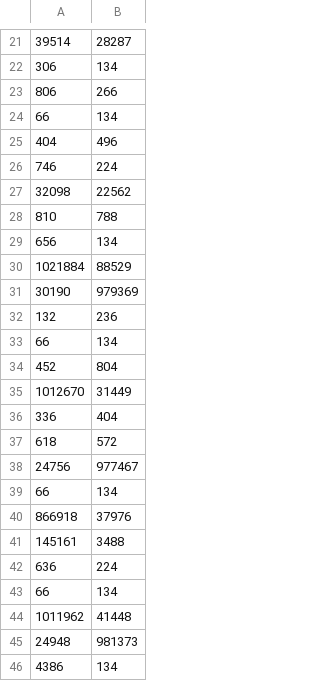
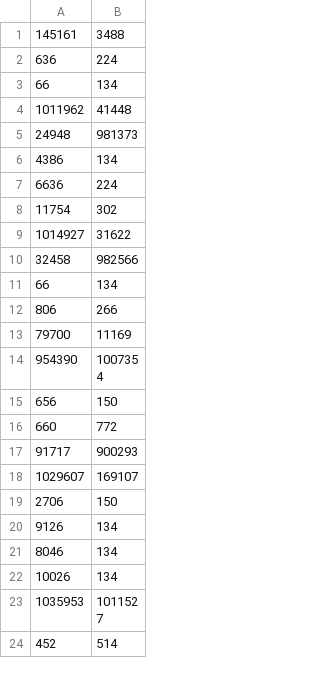
Before and after one commit to fan-jin/CacheExt, a CSV file: data/3mb/rmi/rmi-client-2-flip-3MB-2015_12_09 20-38-42.csv, drawn as a sheet; only a part is shown, gaps mark what is left out; the shorter side is filled out with more unchanged rows; the diff covers the shown part only; the diff names each change by its address in the sheet, - before the commit and + after, or states it on an @@ line.

Commit message:
Remove client bandwidth warm up phase

```diff
--- a/data/3mb/rmi/rmi-client-2-flip-3MB-2015_12_09 20-38-42.csv
+++ b/data/3mb/rmi/rmi-client-2-flip-3MB-2015_12_09 20-38-42.csv
-row 21: 39514 | 28287
-row 22: 306 | 134
-row 23: 806 | 266
-row 24: 66 | 134
-row 25: 404 | 496
-row 26: 746 | 224
-row 27: 32098 | 22562
-row 28: 810 | 788
-row 29: 656 | 134
-row 30: 1021884 | 88529
-row 31: 30190 | 979369
-row 32: 132 | 236
-row 33: 66 | 134
-row 34: 452 | 804
-row 35: 1012670 | 31449
-row 36: 336 | 404
-row 37: 618 | 572
-row 38: 24756 | 977467
-row 39: 66 | 134
-row 40: 866918 | 37976
```
Also changed, not shown: 20 removed rows elsewhere in this file, data/3mb/cachewise/client-1-rotate-3MB-2015_12_09 20-18-32.csv, data/3mb/cachewise/client-2-flip-3MB-2015_12_09 20-18-31.csv, 14 other files.
